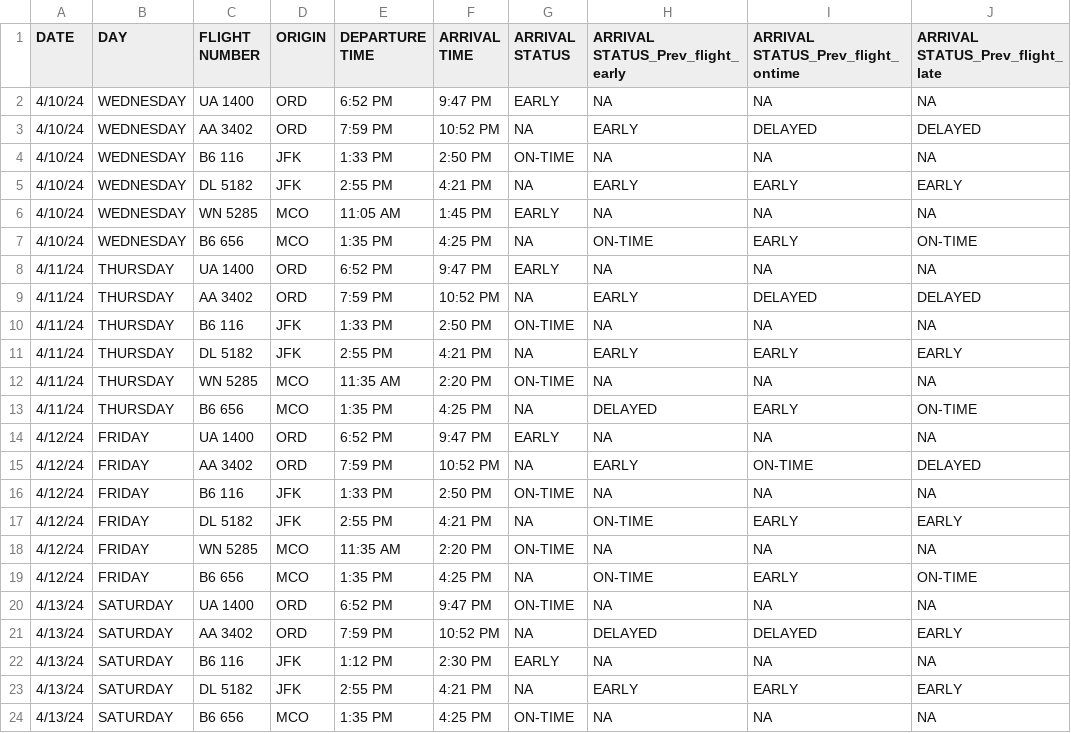
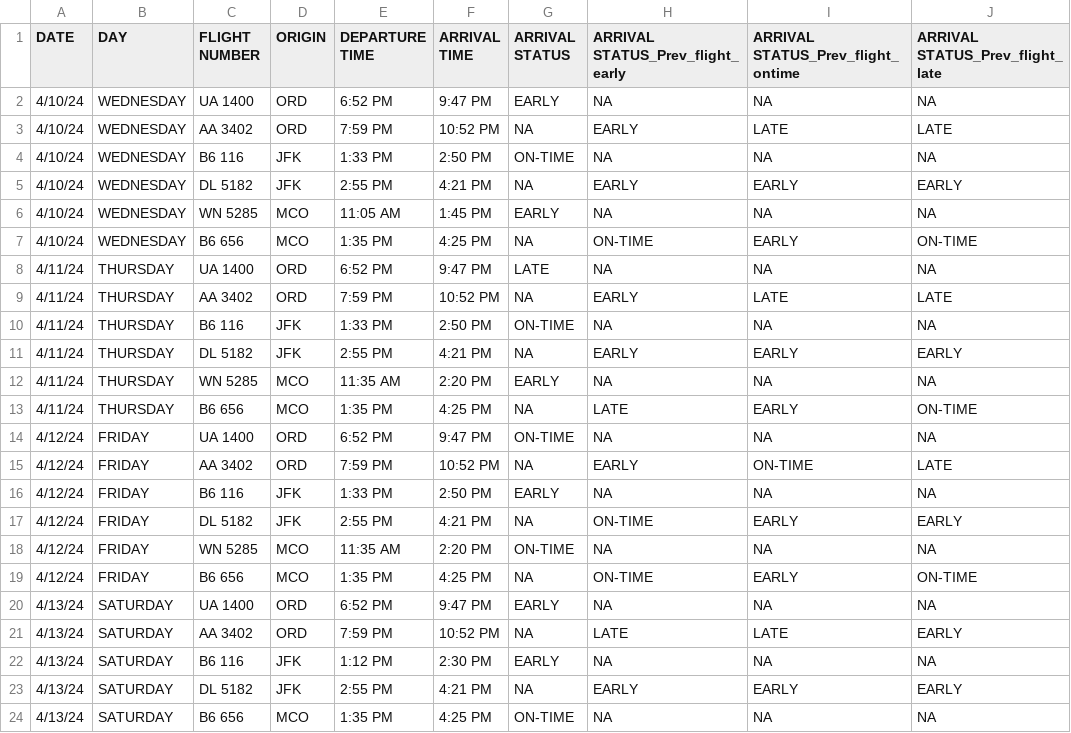
Before and after one commit to akibjawad/predict-flight-landing, a CSV file: CIS_662 _INITIAL_Predictions_Filled.csv, drawn as a sheet.

Commit message:
updated script to run all block automatically and replaced DELAYED tag with LATE

```diff
--- a/CIS_662 _INITIAL_Predictions_Filled.csv
+++ b/CIS_662 _INITIAL_Predictions_Filled.csv
@@ -2,3 +2,3 @@ DATE,DAY,FLIGHT NUMBER,ORIGIN,DEPARTURE TIME,ARRIVAL TIME,ARRIVAL STATUS,ARRIVAL
 4/10/24,WEDNESDAY,UA 1400,ORD,6:52 PM,9:47 PM,EARLY,NA,NA,NA
-4/10/24,WEDNESDAY,AA 3402,ORD,7:59 PM,10:52 PM,NA,EARLY,DELAYED,DELAYED
+4/10/24,WEDNESDAY,AA 3402,ORD,7:59 PM,10:52 PM,NA,EARLY,LATE,LATE
 4/10/24,WEDNESDAY,B6 116,JFK,1:33 PM,2:50 PM,ON-TIME,NA,NA,NA
@@ -7,11 +7,11 @@ DATE,DAY,FLIGHT NUMBER,ORIGIN,DEPARTURE TIME,ARRIVAL TIME,ARRIVAL STATUS,ARRIVAL
 4/10/24,WEDNESDAY,B6 656,MCO,1:35 PM,4:25 PM,NA,ON-TIME,EARLY,ON-TIME
-4/11/24,THURSDAY,UA 1400,ORD,6:52 PM,9:47 PM,EARLY,NA,NA,NA
-4/11/24,THURSDAY,AA 3402,ORD,7:59 PM,10:52 PM,NA,EARLY,DELAYED,DELAYED
+4/11/24,THURSDAY,UA 1400,ORD,6:52 PM,9:47 PM,LATE,NA,NA,NA
+4/11/24,THURSDAY,AA 3402,ORD,7:59 PM,10:52 PM,NA,EARLY,LATE,LATE
 4/11/24,THURSDAY,B6 116,JFK,1:33 PM,2:50 PM,ON-TIME,NA,NA,NA
 4/11/24,THURSDAY,DL 5182,JFK,2:55 PM,4:21 PM,NA,EARLY,EARLY,EARLY
-4/11/24,THURSDAY,WN 5285,MCO,11:35 AM,2:20 PM,ON-TIME,NA,NA,NA
-4/11/24,THURSDAY,B6 656,MCO,1:35 PM,4:25 PM,NA,DELAYED,EARLY,ON-TIME
-4/12/24,FRIDAY,UA 1400,ORD,6:52 PM,9:47 PM,EARLY,NA,NA,NA
-4/12/24,FRIDAY,AA 3402,ORD,7:59 PM,10:52 PM,NA,EARLY,ON-TIME,DELAYED
-4/12/24,FRIDAY,B6 116,JFK,1:33 PM,2:50 PM,ON-TIME,NA,NA,NA
+4/11/24,THURSDAY,WN 5285,MCO,11:35 AM,2:20 PM,EARLY,NA,NA,NA
+4/11/24,THURSDAY,B6 656,MCO,1:35 PM,4:25 PM,NA,LATE,EARLY,ON-TIME
+4/12/24,FRIDAY,UA 1400,ORD,6:52 PM,9:47 PM,ON-TIME,NA,NA,NA
+4/12/24,FRIDAY,AA 3402,ORD,7:59 PM,10:52 PM,NA,EARLY,ON-TIME,LATE
+4/12/24,FRIDAY,B6 116,JFK,1:33 PM,2:50 PM,EARLY,NA,NA,NA
 4/12/24,FRIDAY,DL 5182,JFK,2:55 PM,4:21 PM,NA,ON-TIME,EARLY,EARLY
@@ -19,4 +19,4 @@ DATE,DAY,FLIGHT NUMBER,ORIGIN,DEPARTURE TIME,ARRIVAL TIME,ARRIVAL STATUS,ARRIVAL
 4/12/24,FRIDAY,B6 656,MCO,1:35 PM,4:25 PM,NA,ON-TIME,EARLY,ON-TIME
-4/13/24,SATURDAY,UA 1400,ORD,6:52 PM,9:47 PM,ON-TIME,NA,NA,NA
-4/13/24,SATURDAY,AA 3402,ORD,7:59 PM,10:52 PM,NA,DELAYED,DELAYED,EARLY
+4/13/24,SATURDAY,UA 1400,ORD,6:52 PM,9:47 PM,EARLY,NA,NA,NA
+4/13/24,SATURDAY,AA 3402,ORD,7:59 PM,10:52 PM,NA,LATE,LATE,EARLY
 4/13/24,SATURDAY,B6 116,JFK,1:12 PM,2:30 PM,EARLY,NA,NA,NA
```
Also changed, not shown: 1 other file.
